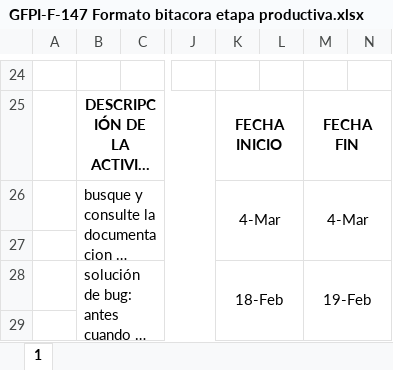
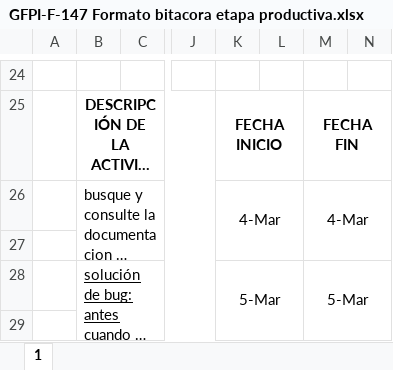
Before and after one commit to elblanquito/Blog-del-centro-agroturistico-SENA, an Excel workbook: Bitacioras/GFPI-F-147 Formato bitacora etapa productiva.xlsx, sheet 1, drawn as a sheet; only a part is shown, gaps mark what is left out; long unchanged cells end in …; values as stored, in another font and other column widths than the file's, no borders; charts and pictures not drawn; the diff covers the shown part only; the diff names each change by its address in the sheet, - before the commit and + after, or states it on an @@ line.

```diff
--- a/Bitacioras/GFPI-F-147 Formato bitacora etapa productiva.xlsx (sheet 1)
+++ b/Bitacioras/GFPI-F-147 Formato bitacora etapa productiva.xlsx (sheet 1)
-B28 underline: off
+B28 underline: on
-K28: 18-Feb
+K28: 5-Mar
-M28: 19-Feb
+M28: 5-Mar
```
Also changed, not shown: 1 added row and 1 removed row elsewhere in this sheet, charts or pictures, 8 other files.
